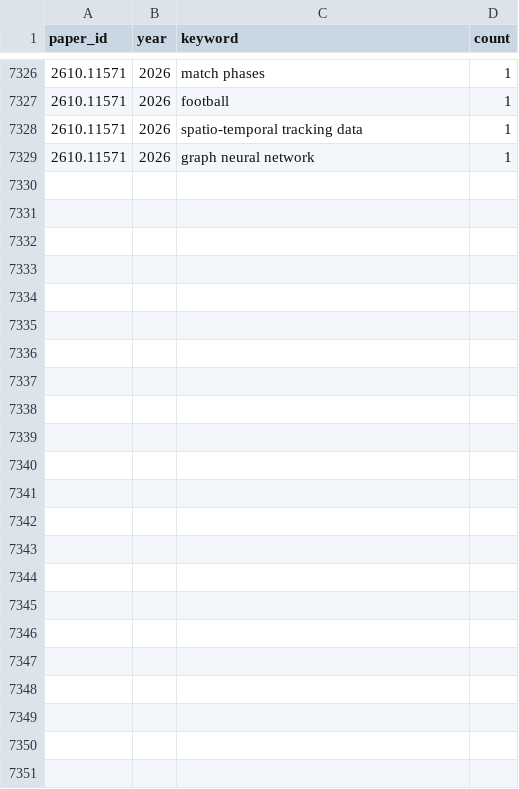
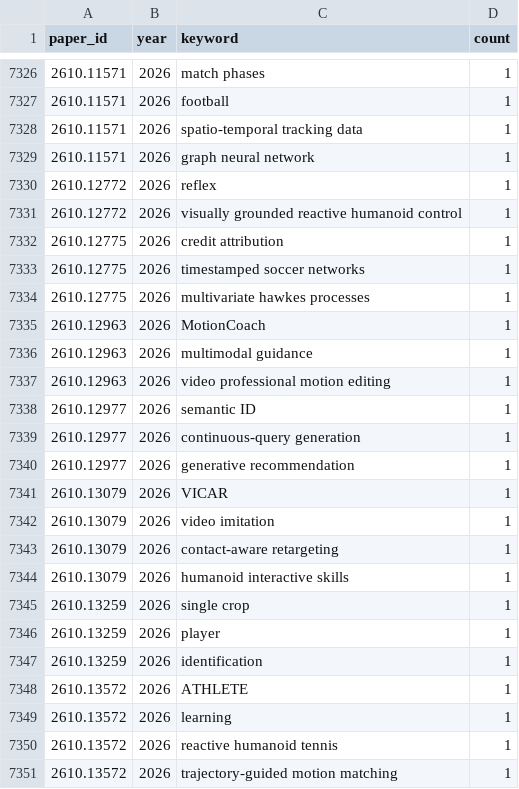
Before and after one commit to hats0902/tableau_arxiv, a CSV file: keywords.csv, drawn as a sheet; only a part is shown, gaps mark what is left out; the diff names each change by its address in the sheet, - before the commit and + after, or states it on an @@ line.

```diff
--- a/keywords.csv
+++ b/keywords.csv
+row 7330: 2610.12772 | 2026 | reflex | 1
+row 7331: 2610.12772 | 2026 | visually grounded reactive humanoid control | 1
+row 7332: 2610.12775 | 2026 | credit attribution | 1
+row 7333: 2610.12775 | 2026 | timestamped soccer networks | 1
+row 7334: 2610.12775 | 2026 | multivariate hawkes processes | 1
+row 7335: 2610.12963 | 2026 | MotionCoach | 1
+row 7336: 2610.12963 | 2026 | multimodal guidance | 1
+row 7337: 2610.12963 | 2026 | video professional motion editing | 1
+row 7338: 2610.12977 | 2026 | semantic ID | 1
+row 7339: 2610.12977 | 2026 | continuous-query generation | 1
+row 7340: 2610.12977 | 2026 | generative recommendation | 1
+row 7341: 2610.13079 | 2026 | VICAR | 1
+row 7342: 2610.13079 | 2026 | video imitation | 1
+row 7343: 2610.13079 | 2026 | contact-aware retargeting | 1
+row 7344: 2610.13079 | 2026 | humanoid interactive skills | 1
+row 7345: 2610.13259 | 2026 | single crop | 1
+row 7346: 2610.13259 | 2026 | player | 1
+row 7347: 2610.13259 | 2026 | identification | 1
+row 7348: 2610.13572 | 2026 | ATHLETE | 1
+row 7349: 2610.13572 | 2026 | learning | 1
+row 7350: 2610.13572 | 2026 | reactive humanoid tennis | 1
+row 7351: 2610.13572 | 2026 | trajectory-guided motion matching | 1
```
Also changed, not shown: paper_categories.csv, 1 other file.
